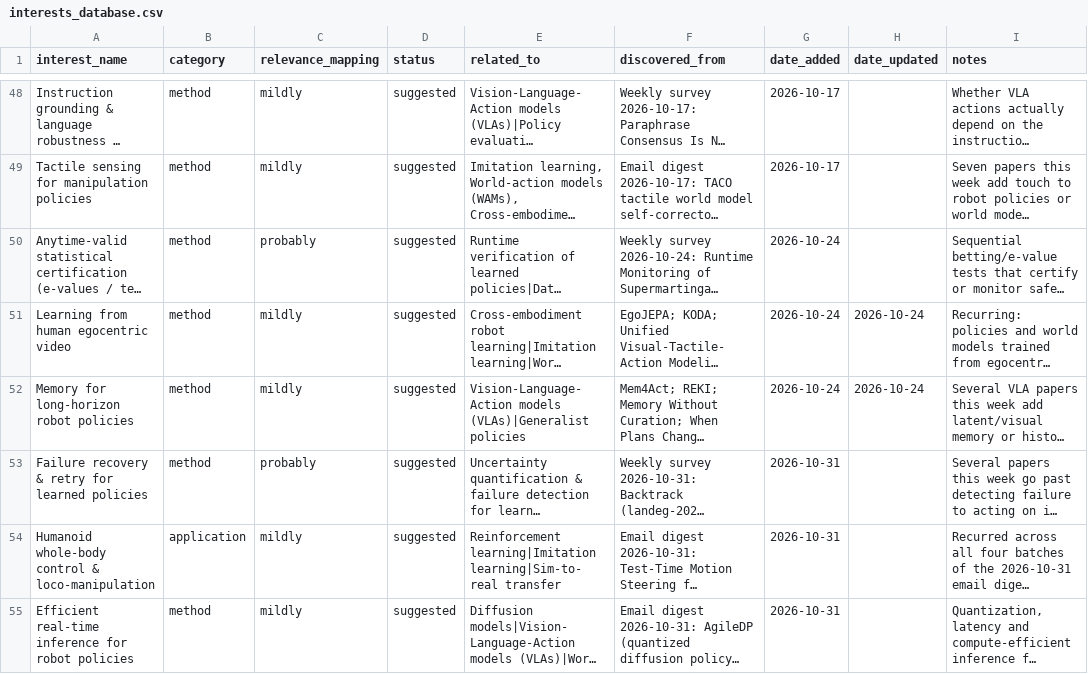
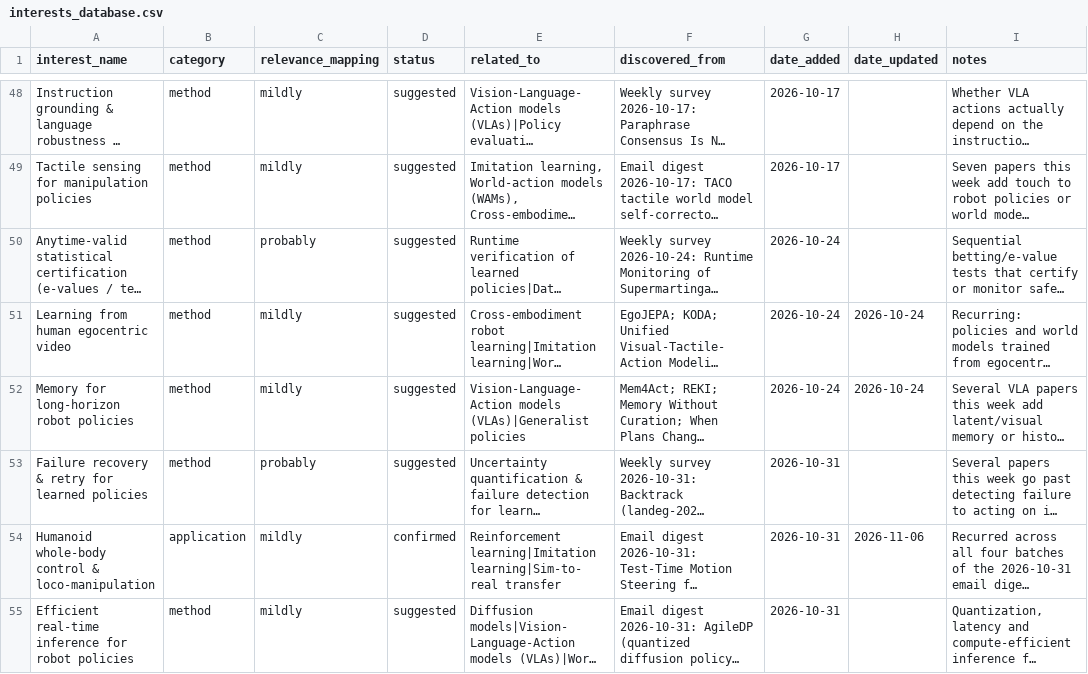
Before and after one commit to sumanth-tangirala/scholar-dashboard, a CSV file: interests_database.csv, drawn as a sheet; only a part is shown, gaps mark what is left out; long unchanged cells end in …; the diff names each change by its address in the sheet, - before the commit and + after, or states it on an @@ line.

Commit message:
Update interests_database.csv from dashboard

```diff
--- a/interests_database.csv
+++ b/interests_database.csv
-D54 (status): suggested
+D54 (status): confirmed
-H54 (date_updated): (empty)
+H54 (date_updated): 2026-11-06
```
